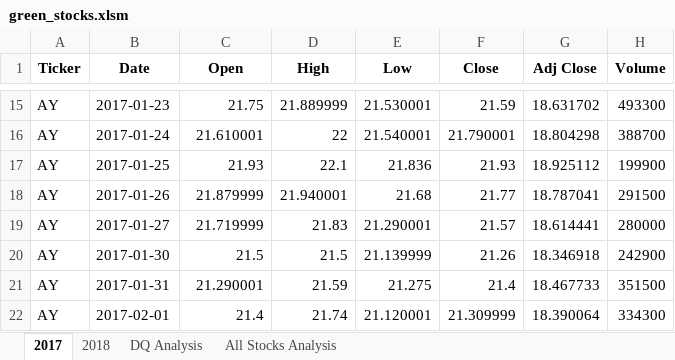
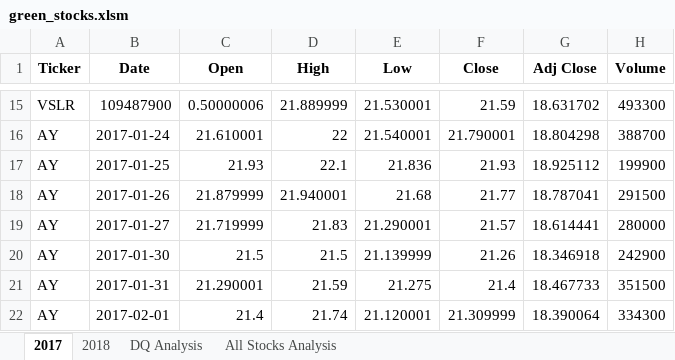
Before and after one commit to AQUINT01/stock-analysis, an Excel workbook: green_stocks.xlsm, sheet 2017, drawn as a sheet; only a part is shown, gaps mark what is left out; values as stored, in another font and other column widths than the file's, no borders; the diff covers the shown part only; the diff names each change by its address in the sheet, - before the commit and + after, or states it on an @@ line.

```diff
--- a/green_stocks.xlsm (sheet 2017)
+++ b/green_stocks.xlsm (sheet 2017)
-A15 (Ticker): AY
+A15 (Ticker): VSLR
-B15 (Date): 2017-01-23
+B15 (Date): 109487900
-C15 (Open): 21.75
+C15 (Open): 0.50000006
```
Also changed, not shown: 32 edited cells elsewhere in this sheet, charts or pictures.
